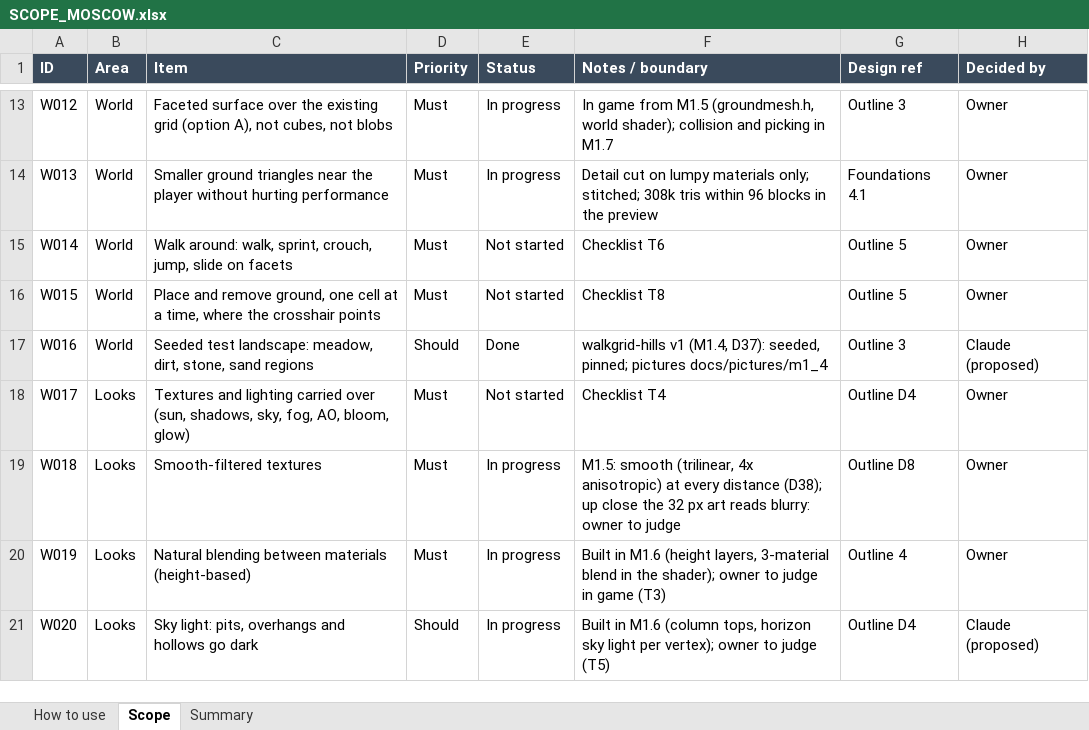
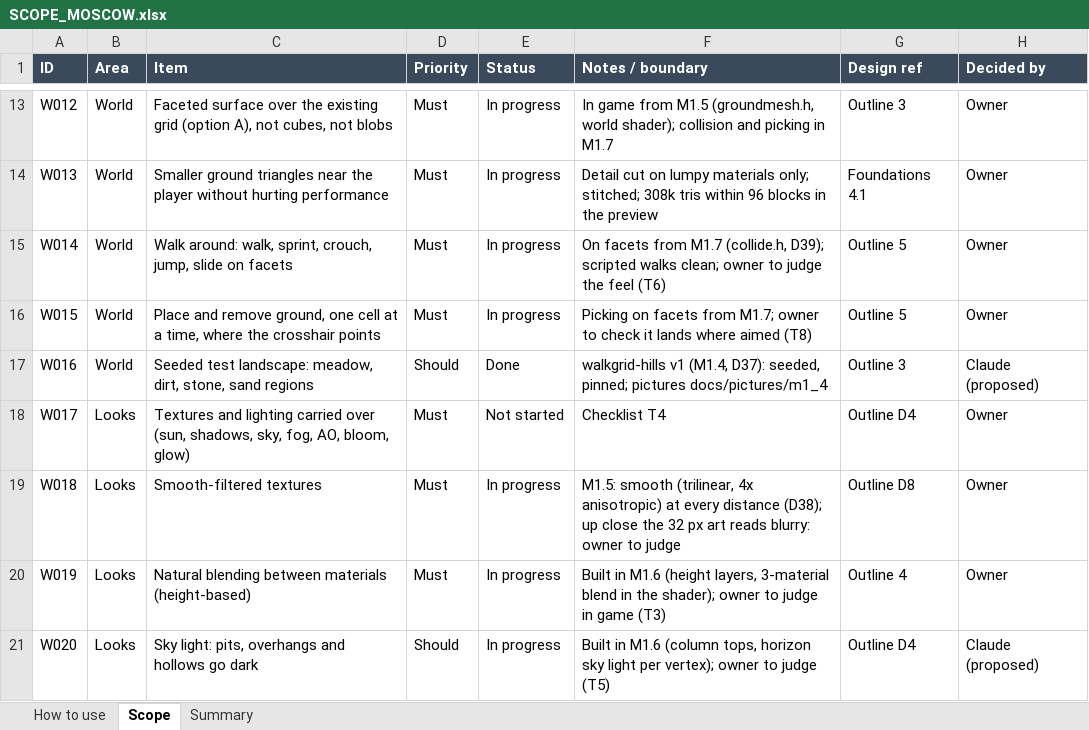
Before and after one commit to rcavarix-collab/anewgame, an Excel workbook: docs/SCOPE_MOSCOW.xlsx, sheet Scope, drawn as a sheet; only a part is shown, gaps mark what is left out; values as stored, in another font and other column widths than the file's, no borders; conditional formats not drawn; the diff names each change by its address in the sheet, - before the commit and + after, or states it on an @@ line.

```diff
--- a/docs/SCOPE_MOSCOW.xlsx (sheet Scope)
+++ b/docs/SCOPE_MOSCOW.xlsx (sheet Scope)
-E15:E16 (Status): Not started
+E15:E16 (Status): In progress
-F15 (Notes / boundary): Checklist T6
+F15 (Notes / boundary): On facets from M1.7 (collide.h, D39); scripted walks clean; owner to judge the feel (T6)
-F16 (Notes / boundary): Checklist T8
+F16 (Notes / boundary): Picking on facets from M1.7; owner to check it lands where aimed (T8)
```
Also changed, not shown: 15 other files.
